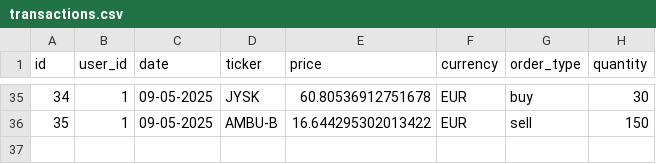
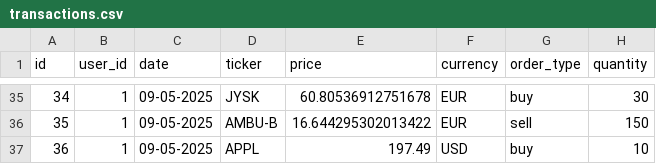
Before and after one commit to Niinyah/InvesteringsKlubben, a CSV file: src/Data/transactions.csv, drawn as a sheet; only a part is shown, gaps mark what is left out; the diff names each change by its address in the sheet, - before the commit and + after, or states it on an @@ line.

```diff
--- a/src/Data/transactions.csv
+++ b/src/Data/transactions.csv
+row 37: 36 | 1 | 09-05-2025 | APPL | 197.49 | USD | buy | 10
```
Also changed, not shown: out/production/InvesteringsKlubben/Data/stockMarket.csv, out/production/InvesteringsKlubben/Data/transactions.csv, 24 other files.
